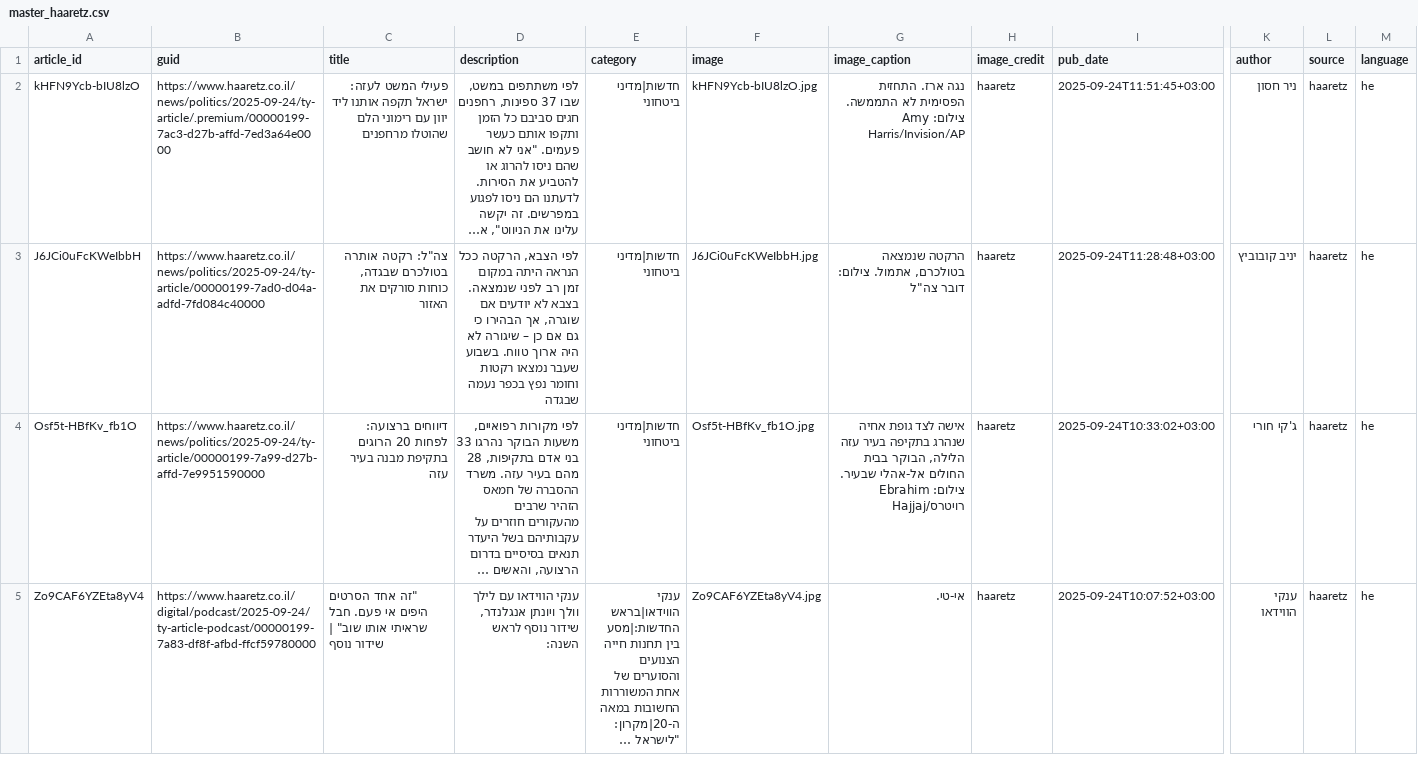
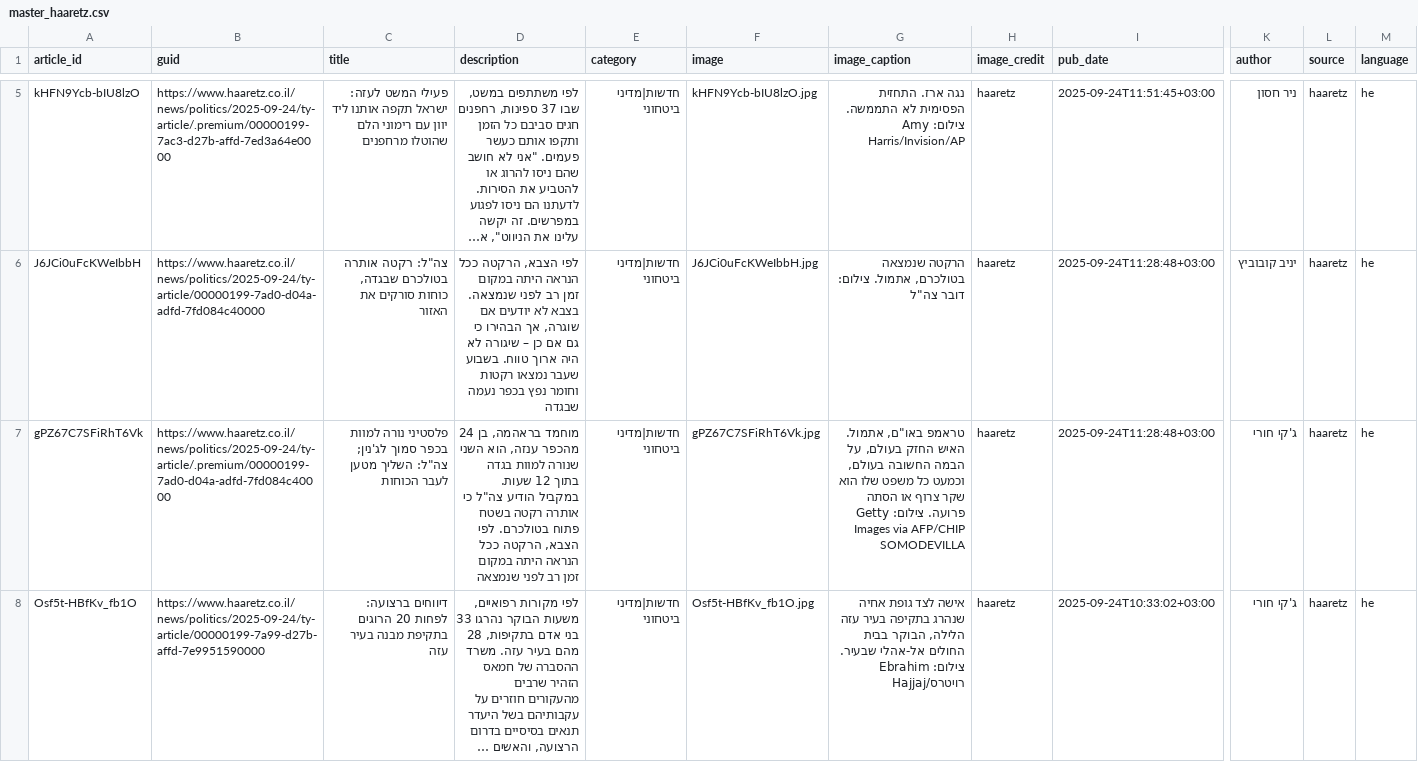
Before and after one commit to saareu/news-mvp, a CSV file: data/master/master_haaretz.csv, drawn as a sheet; only a part is shown, gaps mark what is left out; the shorter side is filled out with more unchanged rows; long unchanged cells end in …; rows hold the shown columns only; the diff covers the shown part only; the diff names each change by its address in the sheet, - before the commit and + after, or states it on an @@ line.

```diff
--- a/data/master/master_haaretz.csv
+++ b/data/master/master_haaretz.csv
+row 7: gPZ67C7SFiRhT6Vk | https://www.haaretz.co.il/news/politics/2025-09-24/ty-article/.premium/00000199-7ad0-d04a-adfd-7fd084c40000 | פלסטיני נורה למוות בכפר סמוך לג'נין; צה"ל: השליך מטען לעבר הכוחות | מוחמד בראהמה, בן 24 מהכפר ענזה, הוא השני שנורה למוות בגדה בתוך 12 שעות. במקביל הודיע צה"ל כי אותרה רקטה בשטח פתוח בטולכרם. לפי הצבא, הרקטה ככל הנראה היתה במקום זמן רב לפני שנמצאה | חדשות|מדיני ביטחוני | gPZ67C7SFiRhT6Vk.jpg | טראמפ באו"ם, אתמול. האיש החזק בעולם, על הבמה החשובה בעולם, וכמעט כל משפט שלו הוא שקר צרוף או הסתה פרועה. צילום: Getty Images via AFP/CHIP SOMODEVILLA | haaretz | 2025-09-24T11:28:48+03:00 | ג'קי חורי | haaretz | he
```
Also changed, not shown: 5 added rows elsewhere in this file, data/master/master_ynet.csv, 28 other files.
